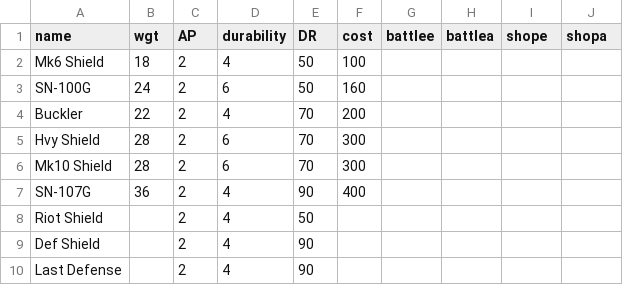
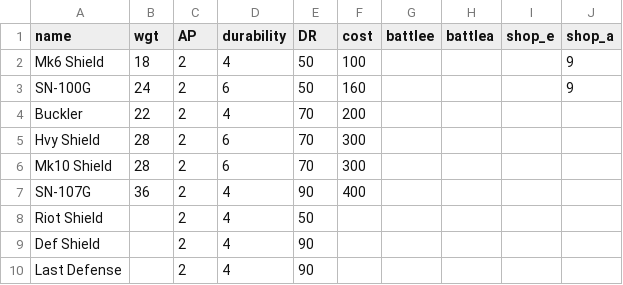
Before and after one commit to JamesFel/Front_Mission_3_Wanzer_Builder, a CSV file: source files/shields.csv, drawn as a sheet.

```diff
--- a/source files/shields.csv
+++ b/source files/shields.csv
@@ -1,4 +1,4 @@
-name,wgt,AP,durability,DR,cost,battlee,battlea,shope,shopa
-Mk6 Shield,18,2,4,50,100,,,,
-SN-100G,24,2,6,50,160,,,,
+name,wgt,AP,durability,DR,cost,battlee,battlea,shop_e,shop_a
+Mk6 Shield,18,2,4,50,100,,,,9
+SN-100G,24,2,6,50,160,,,,9
 Buckler,22,2,4,70,200,,,,
```
Also changed, not shown: source files/backpacks.csv, source files/machine_acquisition.csv, 18 other files.
